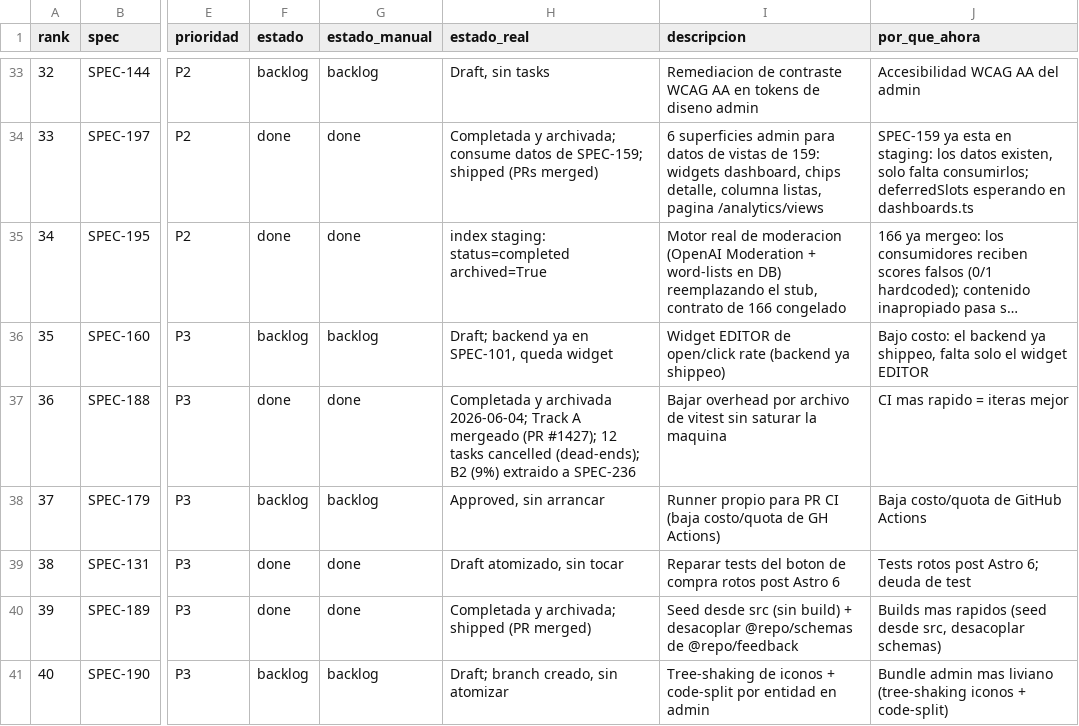
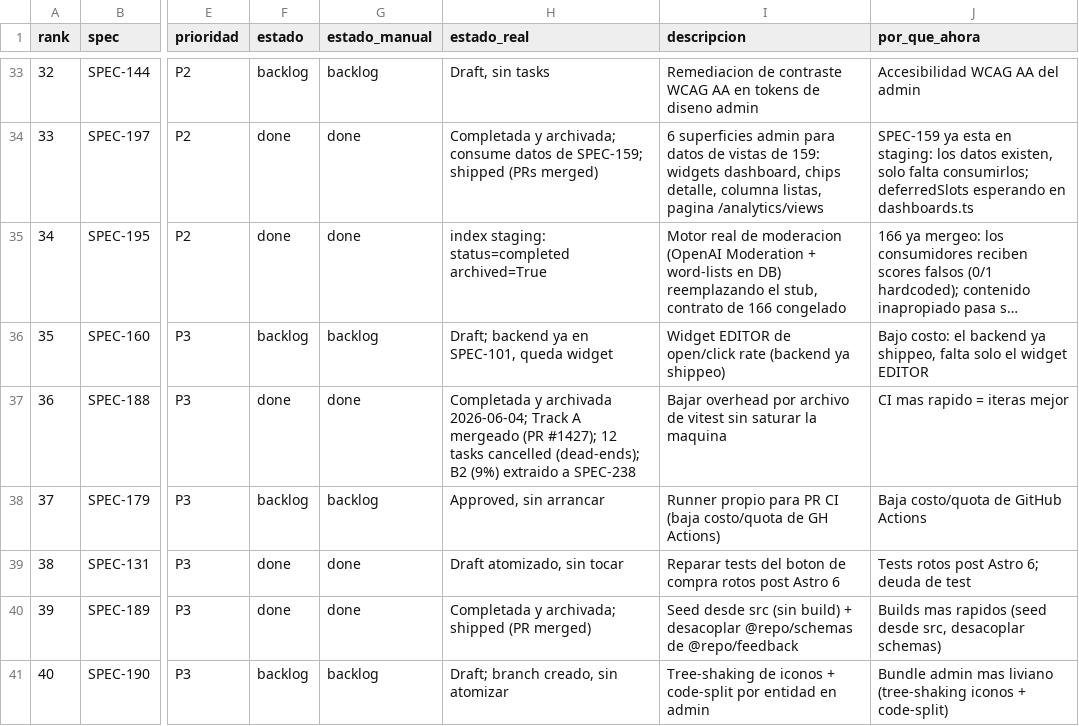
Before and after one commit to qazuor/hospeda, a CSV file: specs-prioritization.csv, drawn as a sheet; only a part is shown, gaps mark what is left out; long unchanged cells end in …; the diff names each change by its address in the sheet, - before the commit and + after, or states it on an @@ line.

Commit message:
chore(specs): renumber SPEC-236 to SPEC-238 (collision with another agent)
Another agent is already working SPEC-236. Renumbered the api-test
cold-import perf spec (the B2 lever extracted from SPEC-188) to the next
free number SPEC-238. Updated dir, metadata.json, spec.md frontmatter +
title, both indexes, and the SPEC-188 CSV cross-reference.

```diff
--- a/specs-prioritization.csv
+++ b/specs-prioritization.csv
-H37 (estado_real): …extraido a SPEC-236
+H37 (estado_real): …extraido a SPEC-238
```
Also changed, not shown: 4 other files.
